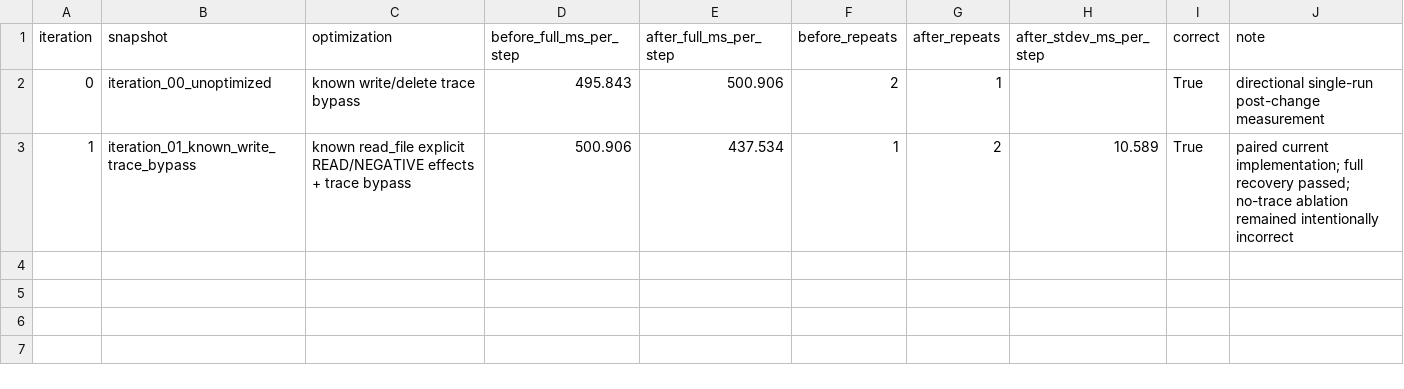
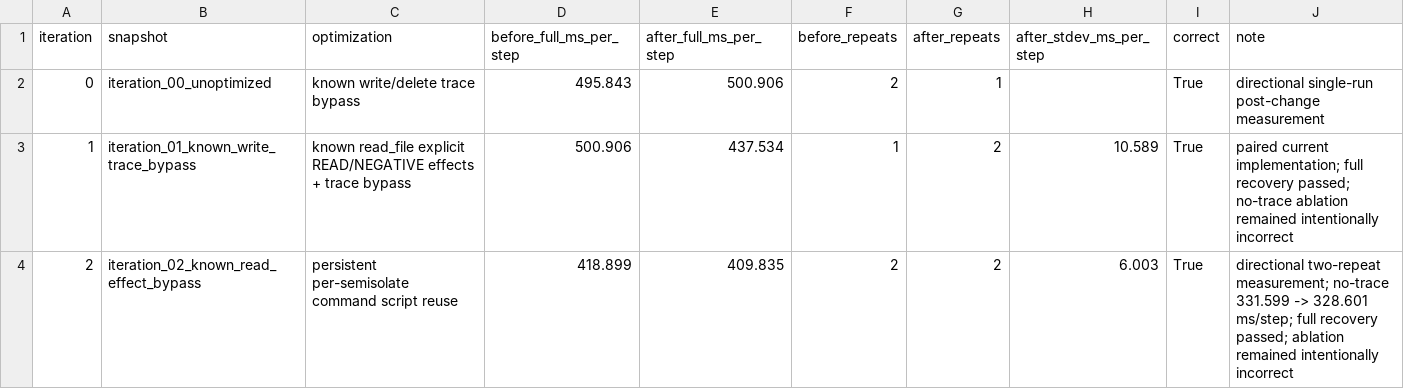
Before and after one commit to Bigsmart408/agenttx, a CSV file: experiments/results/optimization_iterations.csv, drawn as a sheet.

Commit message:
Optimize shared AgentTX command scripts

```diff
--- a/experiments/results/optimization_iterations.csv
+++ b/experiments/results/optimization_iterations.csv
@@ -3 +3,2 @@ iteration,snapshot,optimization,before_full_ms_per_step,after_full_ms_per_step,b
 1,iteration_01_known_write_trace_bypass,known read_file explicit READ/NEGATIVE effects + trace bypass,500.906,437.534,1,2,10.589,True,paired current implementation; full recovery passed; no-trace ablation remained intentionally incorrect
+2,iteration_02_known_read_effect_bypass,persistent per-semisolate command script reuse,418.899,409.835,2,2,6.003,True,directional two-repeat measurement; no-trace 331.599 -> 328.601 ms/step; full recovery passed; ablation remained intentionally incorrect
```
Also changed, not shown: experiments/results/evidence_suite.csv, 14 other files.
